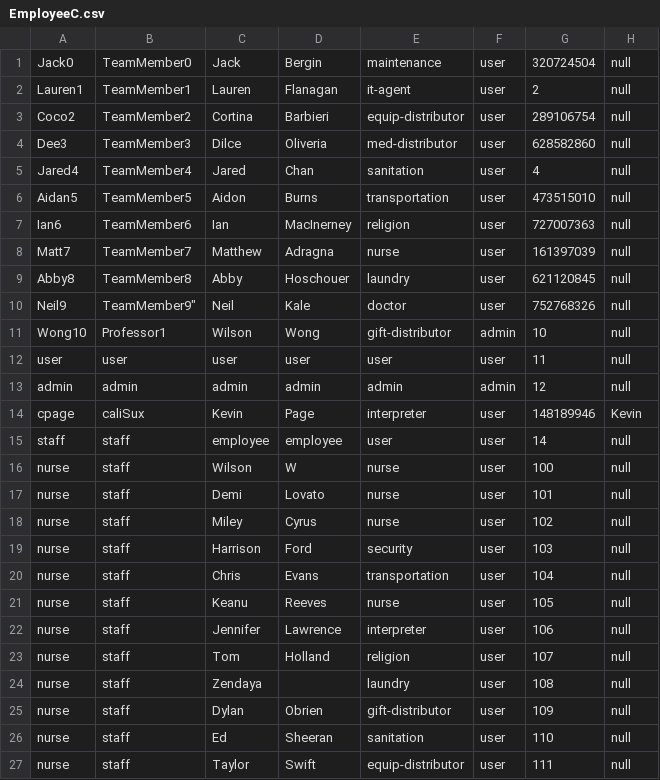
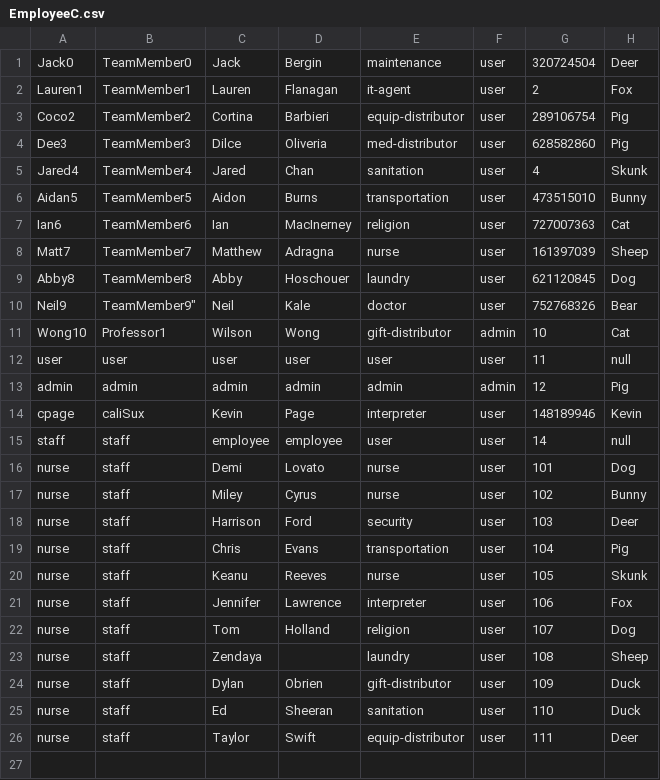
Before and after one commit to neilkale/team-c-project, a CSV file: src/main/resources/edu/wpi/cs3733.c22.teamC/CSV_Files/EmployeeC.csv, drawn as a sheet.

Commit message:
Gave yall profile pics

```diff
--- a/src/main/resources/edu/wpi/cs3733.c22.teamC/CSV_Files/EmployeeC.csv
+++ b/src/main/resources/edu/wpi/cs3733.c22.teamC/CSV_Files/EmployeeC.csv
@@ -1,27 +1,26 @@
-Jack0,TeamMember0,Jack,Bergin,maintenance,user,320724504,null
-Lauren1,TeamMember1,Lauren,Flanagan,it-agent,user,2,null
-Coco2,TeamMember2,Cortina,Barbieri,equip-distributor,user,289106754,null
-Dee3,TeamMember3,Dilce,Oliveria,med-distributor,user,628582860,null
-Jared4,TeamMember4,Jared,Chan,sanitation,user,4,null
-Aidan5,TeamMember5,Aidon,Burns,transportation,user,473515010,null
-Ian6,TeamMember6,Ian,MacInerney,religion,user,727007363,null
-Matt7,TeamMember7,Matthew,Adragna,nurse,user,161397039,null
-Abby8,TeamMember8,Abby,Hoschouer,laundry,user,621120845,null
-Neil9,"TeamMember9""",Neil,Kale,doctor,user,752768326,null
-Wong10,Professor1,Wilson,Wong,gift-distributor,admin,10,null
+Jack0,TeamMember0,Jack,Bergin,maintenance,user,320724504,Deer
+Lauren1,TeamMember1,Lauren,Flanagan,it-agent,user,2,Fox
+Coco2,TeamMember2,Cortina,Barbieri,equip-distributor,user,289106754,Pig
+Dee3,TeamMember3,Dilce,Oliveria,med-distributor,user,628582860,Pig
+Jared4,TeamMember4,Jared,Chan,sanitation,user,4,Skunk
+Aidan5,TeamMember5,Aidon,Burns,transportation,user,473515010,Bunny
+Ian6,TeamMember6,Ian,MacInerney,religion,user,727007363,Cat
+Matt7,TeamMember7,Matthew,Adragna,nurse,user,161397039,Sheep
+Abby8,TeamMember8,Abby,Hoschouer,laundry,user,621120845,Dog
+Neil9,"TeamMember9""",Neil,Kale,doctor,user,752768326,Bear
+Wong10,Professor1,Wilson,Wong,gift-distributor,admin,10,Cat
 user,user,user,user,user,user,11,null
-admin,admin,admin,admin,admin,admin,12,null
+admin,admin,admin,admin,admin,admin,12,Pig
 cpage,caliSux,Kevin,Page,interpreter,user,148189946,Kevin
 staff,staff,employee,employee,user,user,14,null
-nurse,staff,Wilson,W,nurse,user,100,null
-nurse,staff,Demi,Lovato,nurse,user,101,null
-nurse,staff,Miley,Cyrus,nurse,user,102,null
-nurse,staff,Harrison,Ford,security,user,103,null
-nurse,staff,Chris,Evans,transportation,user,104,null
-nurse,staff,Keanu,Reeves,nurse,user,105,null
-nurse,staff,Jennifer,Lawrence,interpreter,user,106,null
-nurse,staff,Tom,Holland,religion,user,107,null
-nurse,staff,Zendaya,,laundry,user,108,null
-nurse,staff,Dylan,Obrien,gift-distributor,user,109,null
-nurse,staff,Ed,Sheeran,sanitation,user,110,null
-nurse,staff,Taylor,Swift,equip-distributor,user,111,null
+nurse,staff,Demi,Lovato,nurse,user,101,Dog
+nurse,staff,Miley,Cyrus,nurse,user,102,Bunny
+nurse,staff,Harrison,Ford,security,user,103,Deer
+nurse,staff,Chris,Evans,transportation,user,104,Pig
+nurse,staff,Keanu,Reeves,nurse,user,105,Skunk
+nurse,staff,Jennifer,Lawrence,interpreter,user,106,Fox
+nurse,staff,Tom,Holland,religion,user,107,Dog
+nurse,staff,Zendaya,,laundry,user,108,Sheep
+nurse,staff,Dylan,Obrien,gift-distributor,user,109,Duck
+nurse,staff,Ed,Sheeran,sanitation,user,110,Duck
+nurse,staff,Taylor,Swift,equip-distributor,user,111,Deer
```
